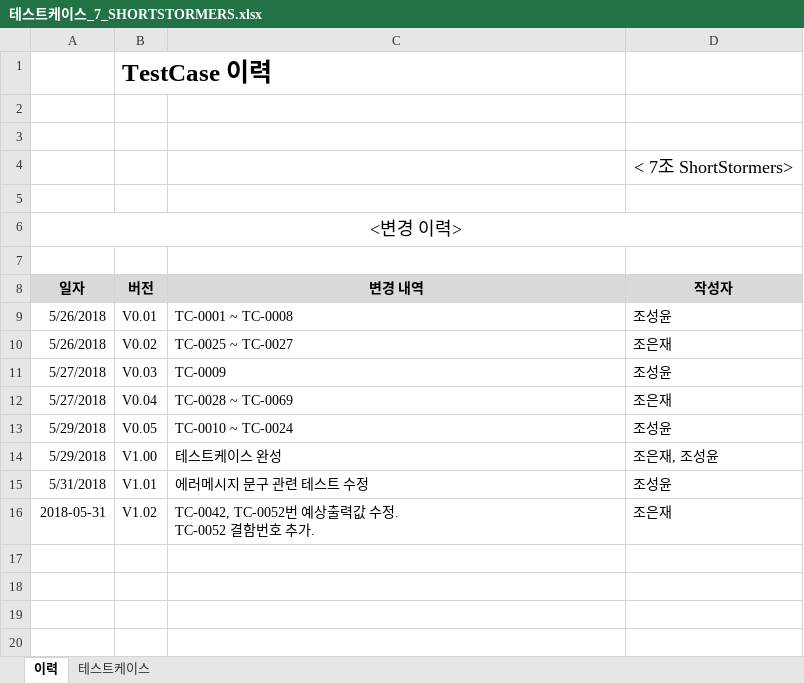
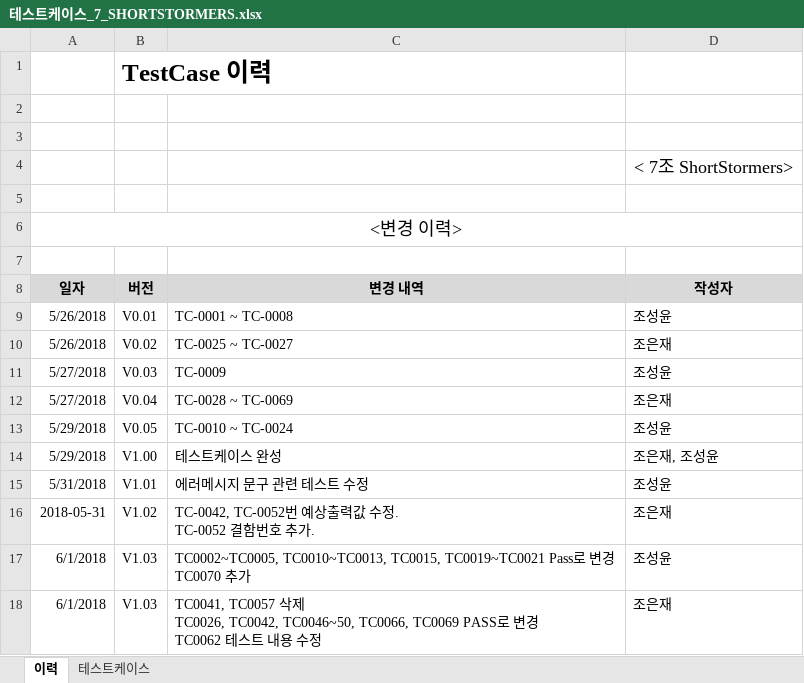
Before and after one commit to SMU-SE-Admin/18-1_7_SHORTSTORMERS_Doc, an Excel workbook: 05 테스팅/테스트케이스_7_SHORTSTORMERS.xlsx, sheet 이력, drawn as a sheet; values as stored, in another font and other column widths than the file's, no borders; ↵ is a line break in a cell; the diff names each change by its address in the sheet, - before the commit and + after, or states it on an @@ line.

```diff
--- a/05 테스팅/테스트케이스_7_SHORTSTORMERS.xlsx (sheet 이력)
+++ b/05 테스팅/테스트케이스_7_SHORTSTORMERS.xlsx (sheet 이력)
+row 17: 6/1/2018 | V1.03 | TC0002~TC0005, TC0010~TC0013, TC0015, TC0019~TC0021 Pass로 변경 ↵ TC0070 추가 | 조성윤
+row 18: 6/1/2018 | V1.03 | TC0041, TC0057 삭제 ↵ TC0026, TC0042, TC0046~50, TC0066, TC0069 PASS로 변경 ↵ TC0062 테스트 내용 수정 | 조은재
```
Also changed, not shown: sheet 테스트케이스.
